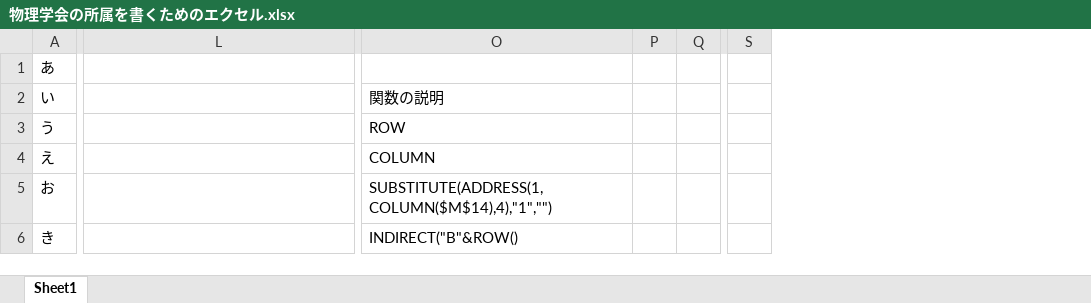
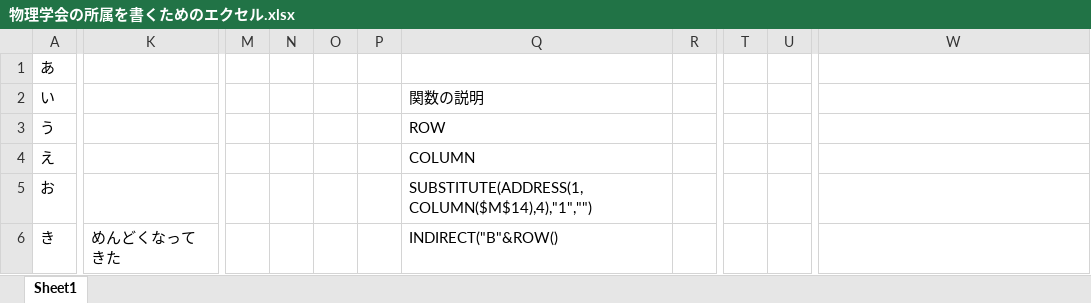
Before and after one commit to yugoto2000/Write-down-Co-Authors, an Excel workbook: 物理学会の所属を書くためのエクセル.xlsx, sheet Sheet1, drawn as a sheet; only a part is shown, gaps mark what is left out; values as stored, in another font and other column widths than the file's, no cell formats; removed rows and columns are numbered as before the commit, all else as after; the diff covers the shown part only; the diff names each change by its address in the sheet, - before the commit and + after, or states it on an @@ line.

```diff
--- a/物理学会の所属を書くためのエクセル.xlsx (sheet Sheet1)
+++ b/物理学会の所属を書くためのエクセル.xlsx (sheet Sheet1)
+column K, row 6: めんどくなってきた
+column M, empty
+column N, empty
+column O, empty
+column P, empty
+column R, empty
+column T, empty
+column U, empty
-column P, empty
-column Q, empty
-column S, empty
-Q2: (empty)
+Q2: 関数の説明
-W2: 関数の説明
+W2: (empty)
-Q3: (empty)
+Q3: ROW
-W3: ROW
+W3: (empty)
-Q4: (empty)
+Q4: COLUMN
-W4: COLUMN
+W4: (empty)
-Q5: (empty)
+Q5: SUBSTITUTE(ADDRESS(1,COLUMN($M$14),4),"1","")
-W5: SUBSTITUTE(ADDRESS(1,COLUMN($M$14),4),"1","")
+W5: (empty)
-Q6: (empty)
+Q6: INDIRECT("B"&ROW()
-W6: INDIRECT("B"&ROW()
+W6: (empty)
```
Also changed, not shown: 12 added rows, 7 removed rows, 11 added columns, 5 removed columns and 134 edited cells elsewhere in this sheet, cell formats, formulas that keep their value, 1 other file.
